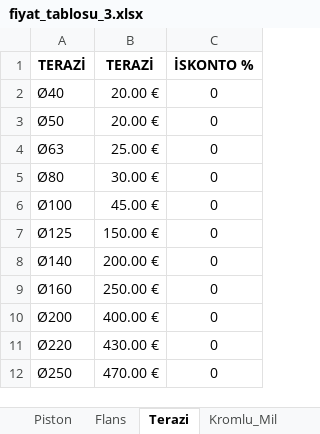
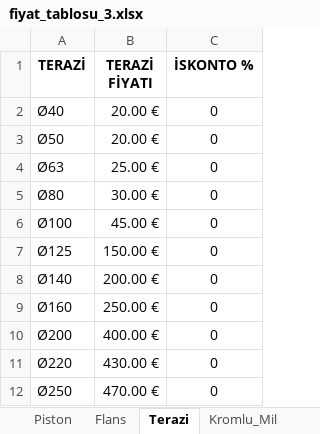
Before and after one commit to muratturan19/hidrolik_silindir, an Excel workbook: fiyat_tablosu_3.xlsx, sheet Terazi, drawn as a sheet; values as stored, in another font and other column widths than the file's, no borders; the diff names each change by its address in the sheet, - before the commit and + after, or states it on an @@ line.

Commit message:
fix: Terazi sheet header and add parser fallback logic
- Fixed fiyat_tablosu_3.xlsx: Changed Terazi sheet column 2 from 'TERAZİ' to 'TERAZİ FİYATI'
- Added fallback logic in _parse_sheet: if price column not found by keyword, use first non-iskonto column after value column
- This ensures parser works even if sheet headers don't contain 'fiyat' keyword

```diff
--- a/fiyat_tablosu_3.xlsx (sheet Terazi)
+++ b/fiyat_tablosu_3.xlsx (sheet Terazi)
-B1: TERAZİ
+B1: TERAZİ FİYATI
```
Also changed, not shown: 2 other files.
